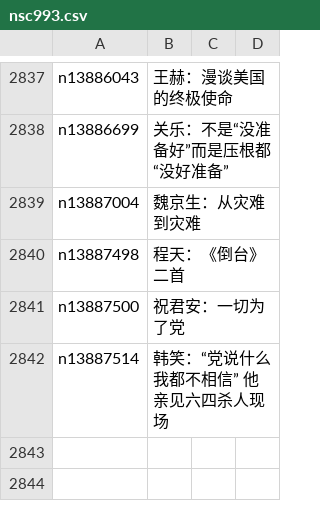
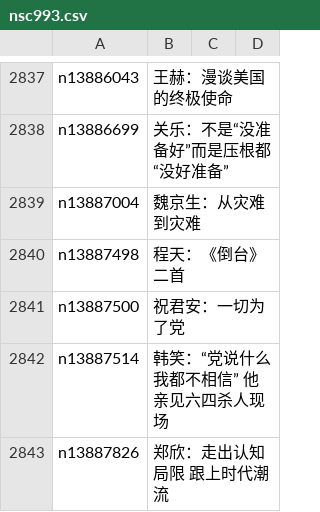
Before and after one commit to epic-marker/epoch-comment, a CSV file: indexes/nsc993.csv, drawn as a sheet; only a part is shown, gaps mark what is left out; the diff names each change by its address in the sheet, - before the commit and + after, or states it on an @@ line.

```diff
--- a/indexes/nsc993.csv
+++ b/indexes/nsc993.csv
+row 2843: n13887826 | 郑欣：走出认知局限 跟上时代潮流
```
Also changed, not shown: indexes/nsc1025.csv, indexes/nsc1028.csv, 20 other files.
